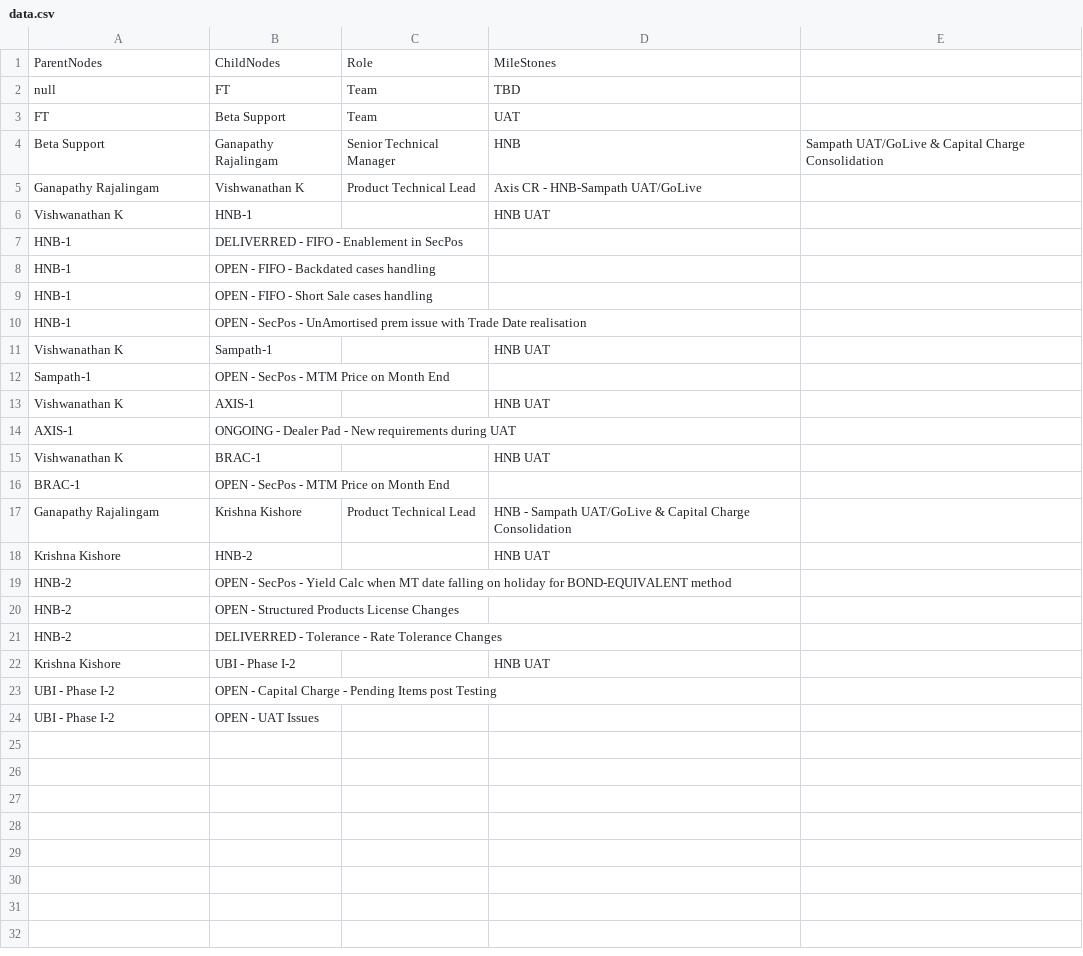
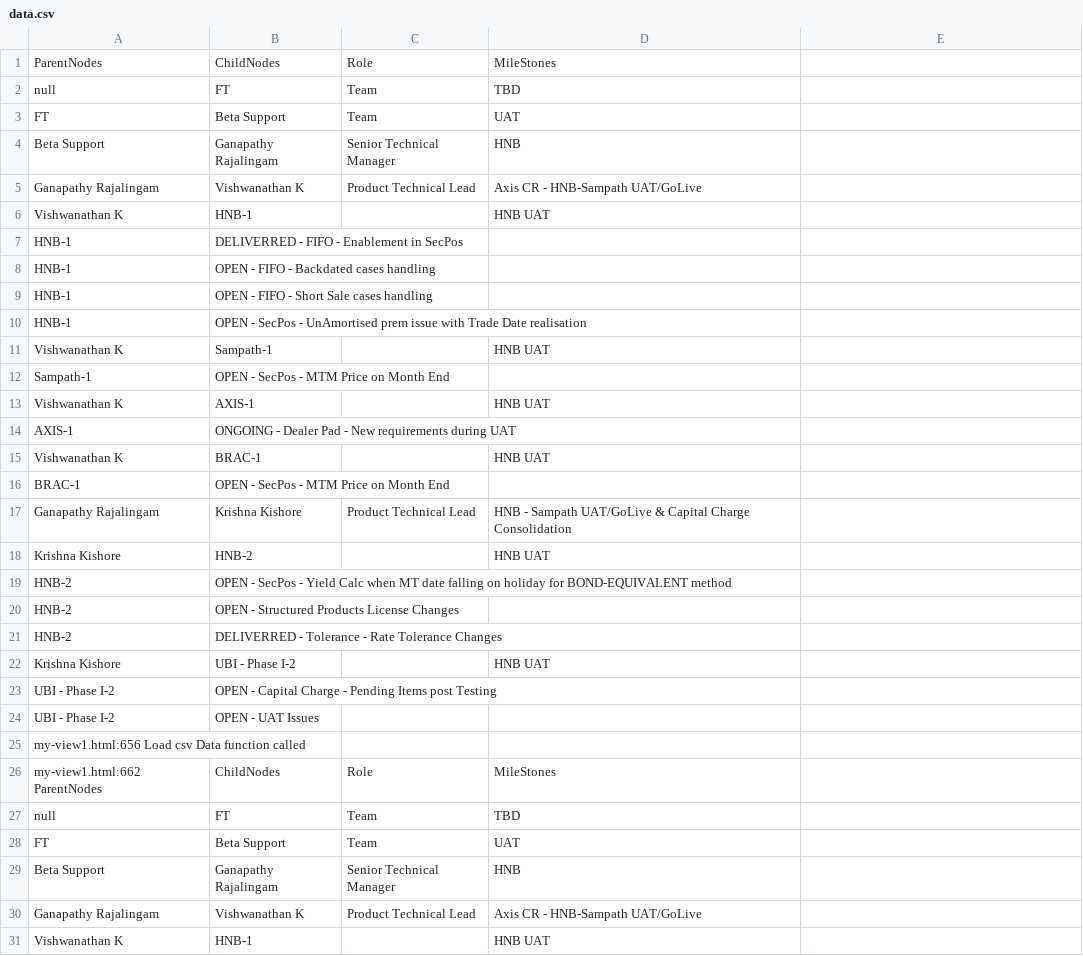
Before and after one commit to GanapathyRajalingam/ftteamstructure, a CSV file: data.csv, drawn as a sheet; only a part is shown; the shorter side is filled out with more unchanged rows.

Commit message:
U
U

```diff
--- a/data.csv
+++ b/data.csv
@@ -3,3 +3,28 @@ null,FT,Team, TBD
 FT,Beta Support,Team, UAT
-Beta Support,Ganapathy Rajalingam,Senior Technical Manager,HNB, Sampath UAT/GoLive & Capital Charge Consolidation
+Beta Support,Ganapathy Rajalingam,Senior Technical Manager,HNB
+Ganapathy Rajalingam,Vishwanathan K,Product Technical Lead,Axis CR - HNB-Sampath UAT/GoLive
+Vishwanathan K,HNB-1,,HNB UAT
+HNB-1,DELIVERRED - FIFO - Enablement in SecPos,,
+HNB-1,OPEN - FIFO - Backdated cases handling,,
+HNB-1,OPEN - FIFO - Short Sale cases handling,,
+HNB-1,OPEN - SecPos - UnAmortised prem issue with Trade Date realisation,,
+Vishwanathan K,Sampath-1,,HNB UAT
+Sampath-1,OPEN - SecPos - MTM Price on Month End,,
+Vishwanathan K,AXIS-1,,HNB UAT
+AXIS-1,ONGOING - Dealer Pad - New requirements during UAT,,
+Vishwanathan K,BRAC-1,,HNB UAT
+BRAC-1,OPEN - SecPos - MTM Price on Month End,,
+Ganapathy Rajalingam,Krishna Kishore,Product Technical Lead,HNB - Sampath UAT/GoLive & Capital Charge Consolidation
+Krishna Kishore,HNB-2,,HNB UAT
+HNB-2,OPEN - SecPos - Yield Calc when MT date falling on holiday for BOND-EQUIVALENT method,,
+HNB-2,OPEN - Structured Products License Changes,,
+HNB-2,DELIVERRED - Tolerance - Rate Tolerance Changes,,
+Krishna Kishore,UBI - Phase I-2,,HNB UAT
+UBI - Phase I-2,OPEN - Capital Charge - Pending Items post Testing,,
+UBI - Phase I-2,OPEN - UAT Issues,,
+my-view1.html:656  Load csv Data function called ,,,
+my-view1.html:662 ParentNodes,ChildNodes,Role,MileStones
+null,FT,Team, TBD
+FT,Beta Support,Team, UAT
+Beta Support,Ganapathy Rajalingam,Senior Technical Manager,HNB
 Ganapathy Rajalingam,Vishwanathan K,Product Technical Lead,Axis CR - HNB-Sampath UAT/GoLive
```
